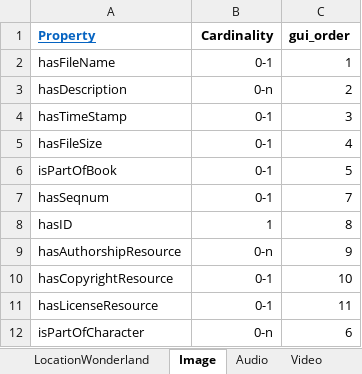
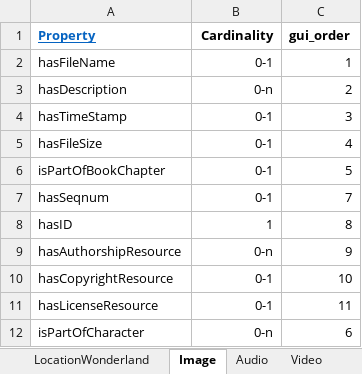
Before and after one commit to dasch-swiss/daschland-scripts, an Excel workbook: daschland_ontology/daschland (Alice in DaSCHland)/resources.xlsx, sheet Image, drawn as a sheet; values as stored, in another font and other column widths than the file's, no borders; the diff names each change by its address in the sheet, - before the commit and + after, or states it on an @@ line.

```diff
--- a/daschland_ontology/daschland (Alice in DaSCHland)/resources.xlsx (sheet Image)
+++ b/daschland_ontology/daschland (Alice in DaSCHland)/resources.xlsx (sheet Image)
-A6 (Property): isPartOfBook
+A6 (Property): isPartOfBookChapter
```
Also changed, not shown: daschland_ontology/daschland (Alice in DaSCHland)/properties.xlsx, data/spreadsheets/Image.xlsx, 8 other files.
